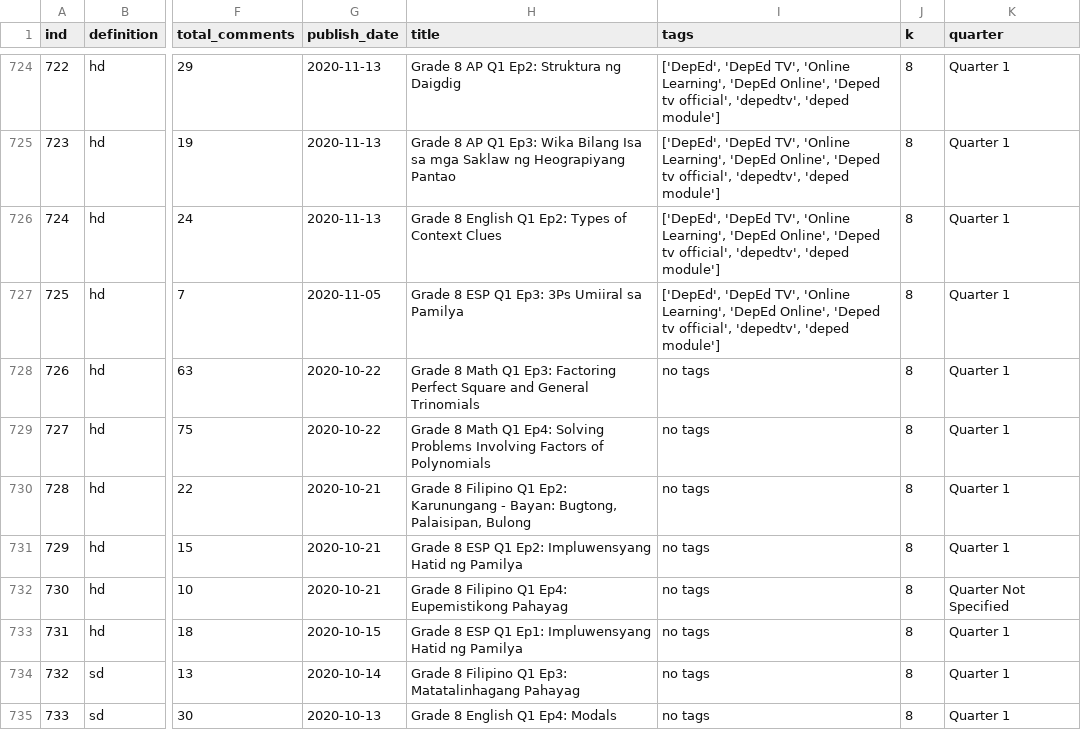
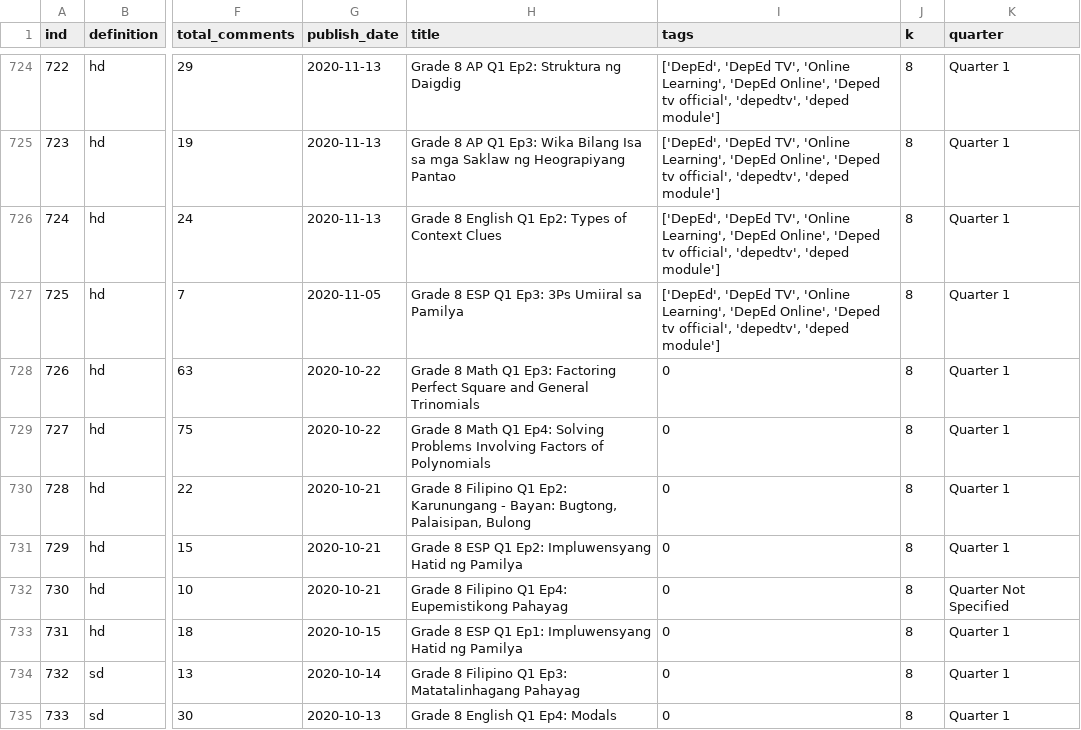
Before and after one commit to anpastrana/data102eda, a CSV file: deped.csv, drawn as a sheet; only a part is shown, gaps mark what is left out; the diff covers the shown part only; the diff names each change by its address in the sheet, - before the commit and + after, or states it on an @@ line.

```diff
--- a/deped.csv
+++ b/deped.csv
-I728:I735 (tags): no tags
+I728:I735 (tags): 0
```
Also changed, not shown: 96 edited cells elsewhere in this file.
